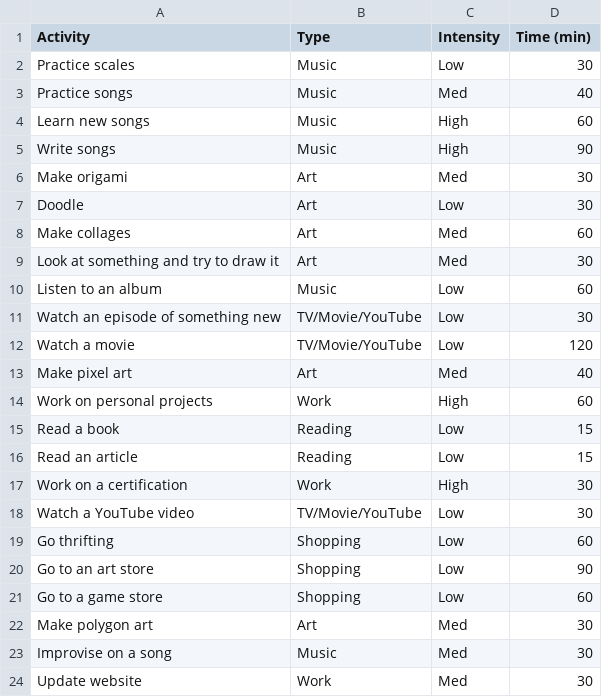
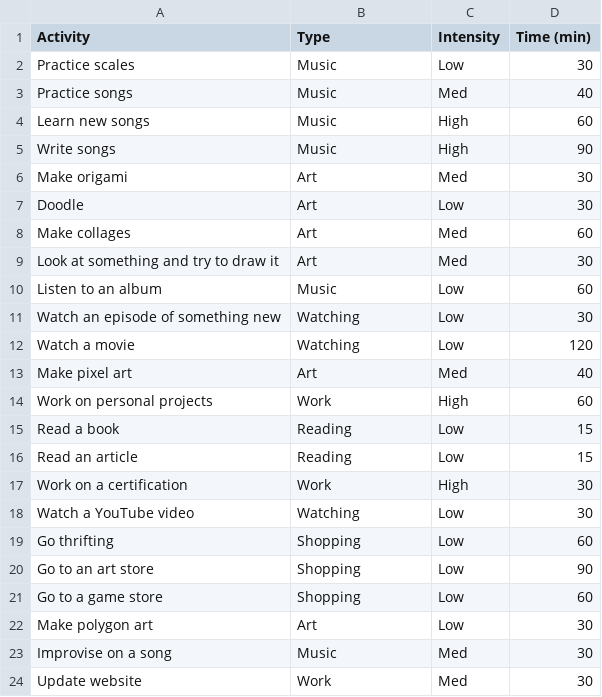
Before and after one commit to rcwright03/Hobby-Picker, a CSV file: Hobby_Sheet.csv, drawn as a sheet.

Commit message:
updated hobby sheet values, removed type input b/c it doesn't make much sense as a non-gui input

```diff
--- a/Hobby_Sheet.csv
+++ b/Hobby_Sheet.csv
@@ -10,4 +10,4 @@ Look at something and try to draw it,Art,Med,30
 Listen to an album,Music,Low,60
-Watch an episode of something new,TV/Movie/YouTube,Low,30
-Watch a movie,TV/Movie/YouTube,Low,120
+Watch an episode of something new,Watching,Low,30
+Watch a movie,Watching,Low,120
 Make pixel art,Art,Med,40
@@ -17,3 +17,3 @@ Read an article,Reading,Low,15
 Work on a certification,Work,High,30
-Watch a YouTube video,TV/Movie/YouTube,Low,30
+Watch a YouTube video,Watching,Low,30
 Go thrifting,Shopping,Low,60
@@ -21,3 +21,3 @@ Go to an art store,Shopping,Low,90
 Go to a game store,Shopping,Low,60
-Make polygon art,Art,Med,30
+Make polygon art,Art,Low,30
 Improvise on a song,Music,Med,30
```
Also changed, not shown: 3 other files.
